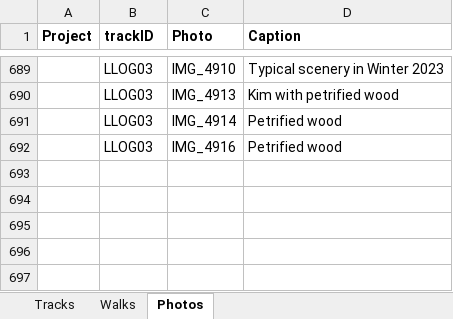
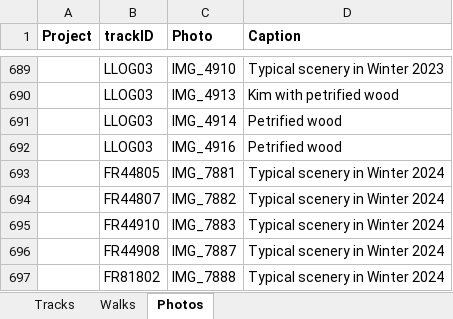
Before and after one commit to droglenc/MAPPING, an Excel workbook: Data/Trail Mapping Info.xlsx, sheet Photos, drawn as a sheet; only a part is shown, gaps mark what is left out; values as stored, in another font and other column widths than the file's, no borders; the diff names each change by its address in the sheet, - before the commit and + after, or states it on an @@ line.

```diff
--- a/Data/Trail Mapping Info.xlsx (sheet Photos)
+++ b/Data/Trail Mapping Info.xlsx (sheet Photos)
+row 693:  | FR44805 | IMG_7881 | Typical scenery in Winter 2024
+row 694:  | FR44807 | IMG_7882 | Typical scenery in Winter 2024
+row 695:  | FR44910 | IMG_7883 | Typical scenery in Winter 2024
+row 696:  | FR44908 | IMG_7887 | Typical scenery in Winter 2024
+row 697:  | FR81802 | IMG_7888 | Typical scenery in Winter 2024
```
Also changed, not shown: sheet Tracks, sheet Walks, formulas that keep their value, 40 other files.
